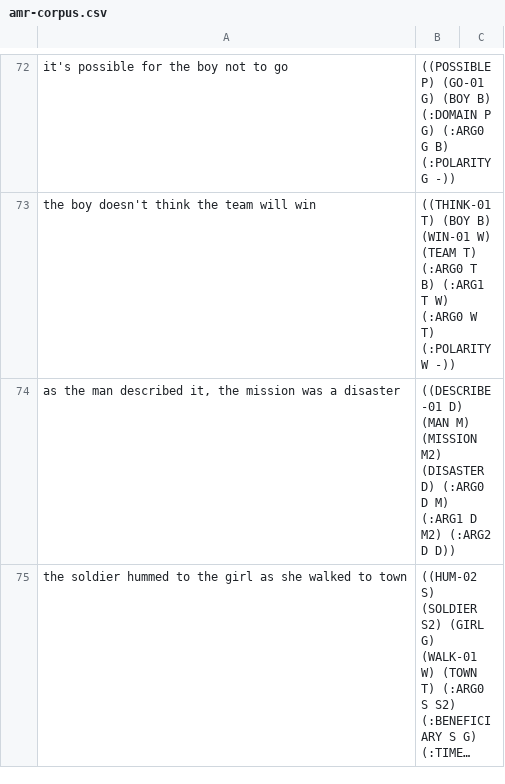
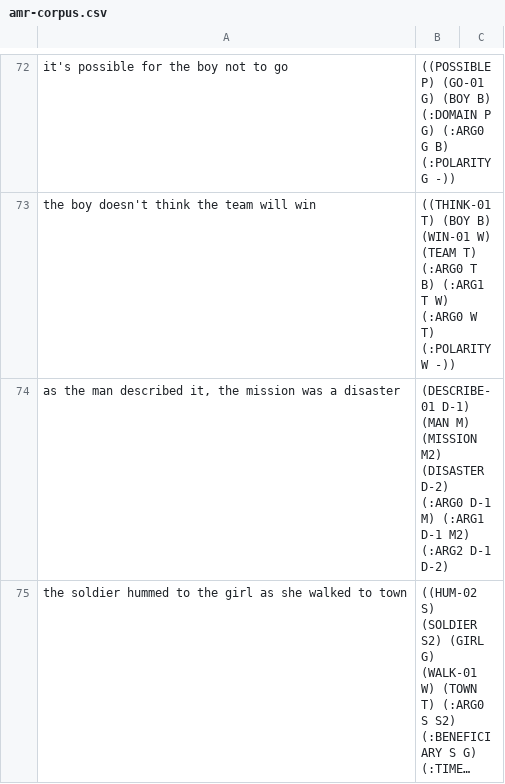
Before and after one commit to jotadwright/babel, a CSV file: grammars/amr-grammar/amr-banarescu-english/data/amr-corpus.csv, drawn as a sheet; only a part is shown, gaps mark what is left out; long unchanged cells end in …; the diff names each change by its address in the sheet, - before the commit and + after, or states it on an @@ line.

```diff
--- a/grammars/amr-grammar/amr-banarescu-english/data/amr-corpus.csv
+++ b/grammars/amr-grammar/amr-banarescu-english/data/amr-corpus.csv
-B74: ((DESCRIBE-01 D) (MAN M) (MISSION M2) (DISASTER D) (:ARG0 D M) (:ARG1 D M2) (:ARG2 D D))
+B74: (DESCRIBE-01 D-1) (MAN M) (MISSION M2) (DISASTER D-2) (:ARG0 D-1 M) (:ARG1 D-1 M2) (:ARG2 D-1 D-2)
```
Also changed, not shown: 2 other files.
